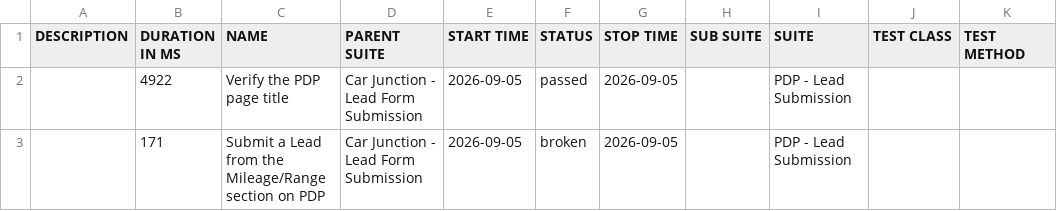
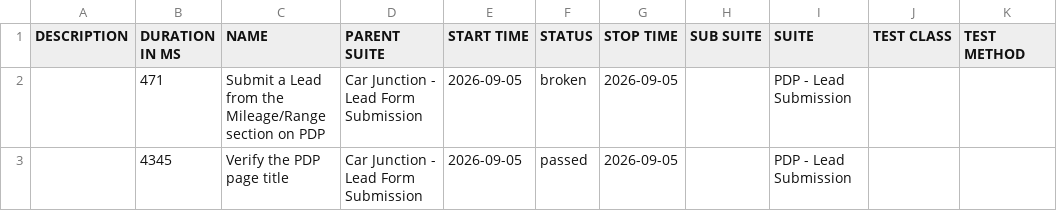
Before and after one commit to venkateshwari-commits/CarJunction-Automation-Report, a CSV file: data/suites.csv, drawn as a sheet.

```diff
--- a/data/suites.csv
+++ b/data/suites.csv
@@ -1,3 +1,3 @@
 "DESCRIPTION","DURATION IN MS","NAME","PARENT SUITE","START TIME","STATUS","STOP TIME","SUB SUITE","SUITE","TEST CLASS","TEST METHOD"
-"","4922","Verify the PDP page title","Car Junction - Lead Form Submission","2026-09-05","passed","2026-09-05","","PDP - Lead Submission","",""
-"","171","Submit a Lead from the Mileage/Range section on PDP","Car Junction - Lead Form Submission","2026-09-05","broken","2026-09-05","","PDP - Lead Submission","",""
+"","471","Submit a Lead from the Mileage/Range section on PDP","Car Junction - Lead Form Submission","2026-09-05","broken","2026-09-05","","PDP - Lead Submission","",""
+"","4345","Verify the PDP page title","Car Junction - Lead Form Submission","2026-09-05","passed","2026-09-05","","PDP - Lead Submission","",""
```
Also changed, not shown: 21 other files.
